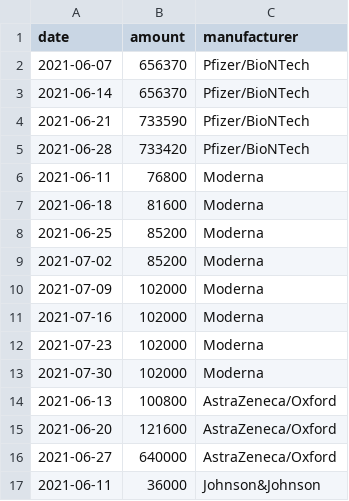
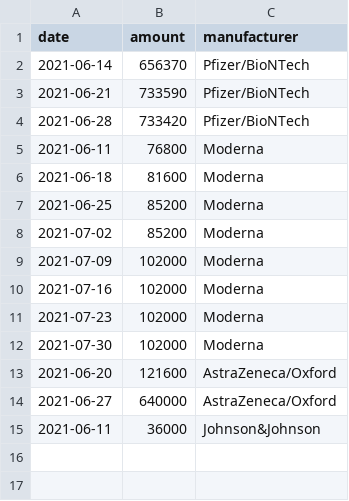
Before and after one commit to trldp/vaccine-prediction, a CSV file: Data/predicted-deliveries.csv, drawn as a sheet; the diff names each change by its address in the sheet, - before the commit and + after, or states it on an @@ line.

```diff
--- a/Data/predicted-deliveries.csv
+++ b/Data/predicted-deliveries.csv
-row 2: 2021-06-07 | 656370 | Pfizer/BioNTech
-row 14: 2021-06-13 | 100800 | AstraZeneca/Oxford
```
Also changed, not shown: Data/delivered.csv, Data/predicted-deliveries-pessimistic.csv, 1 other file.
